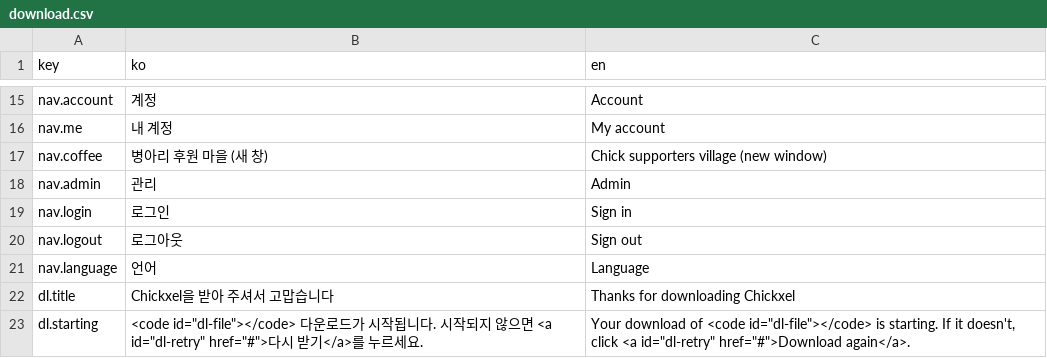
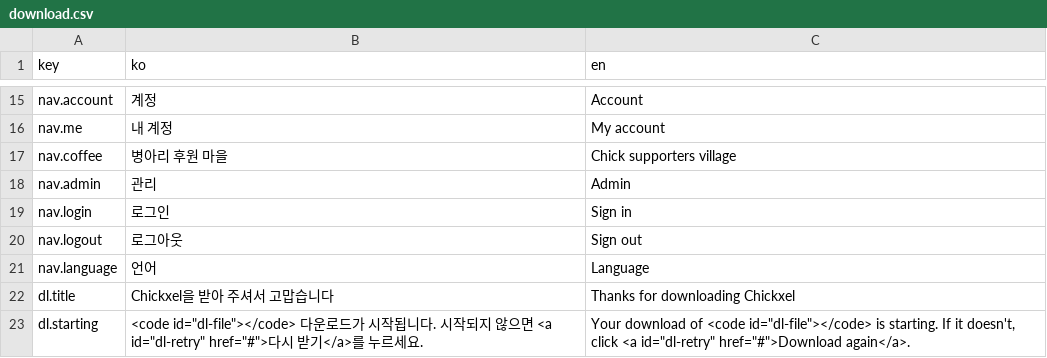
Before and after one commit to 1000Pro-1997/Chickxel, a CSV file: docs/i18n/download.csv, drawn as a sheet; only a part is shown, gaps mark what is left out.

```diff
--- a/docs/i18n/download.csv
+++ b/docs/i18n/download.csv
@@ -16,3 +16,3 @@ nav.account,계정,Account
 nav.me,내 계정,My account
-nav.coffee,병아리 후원 마을 (새 창),Chick supporters village (new window)
+nav.coffee,병아리 후원 마을,Chick supporters village
 nav.admin,관리,Admin
```
Also changed, not shown: docs/i18n/guide.csv, docs/i18n/index.csv, 16 other files.
